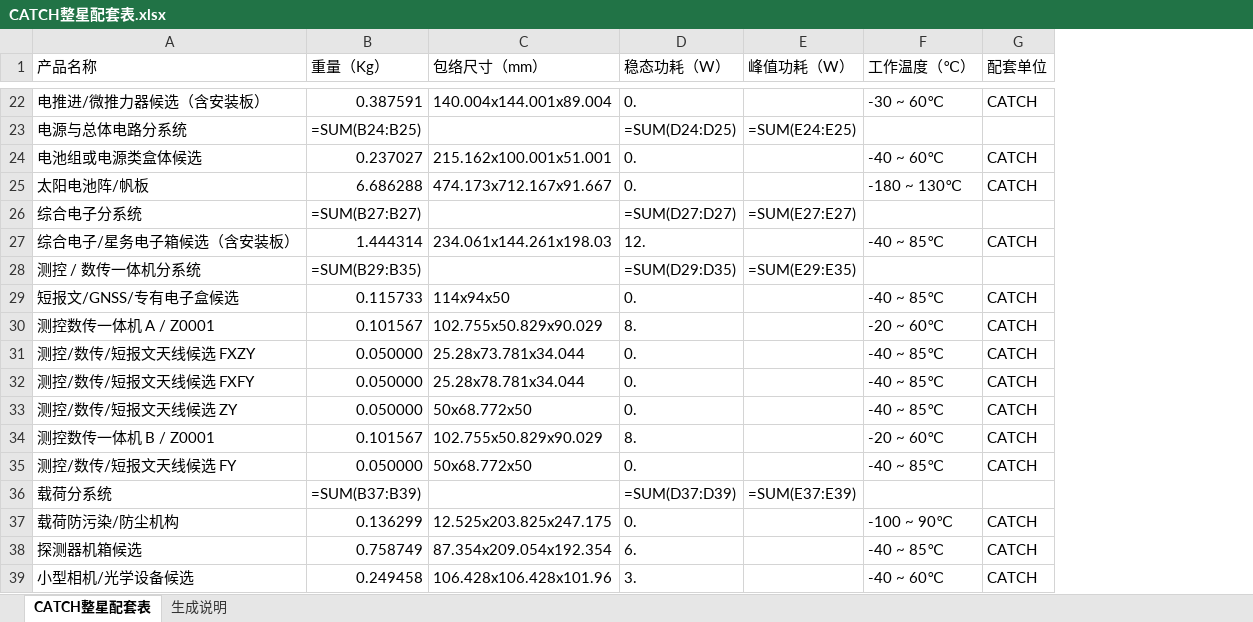
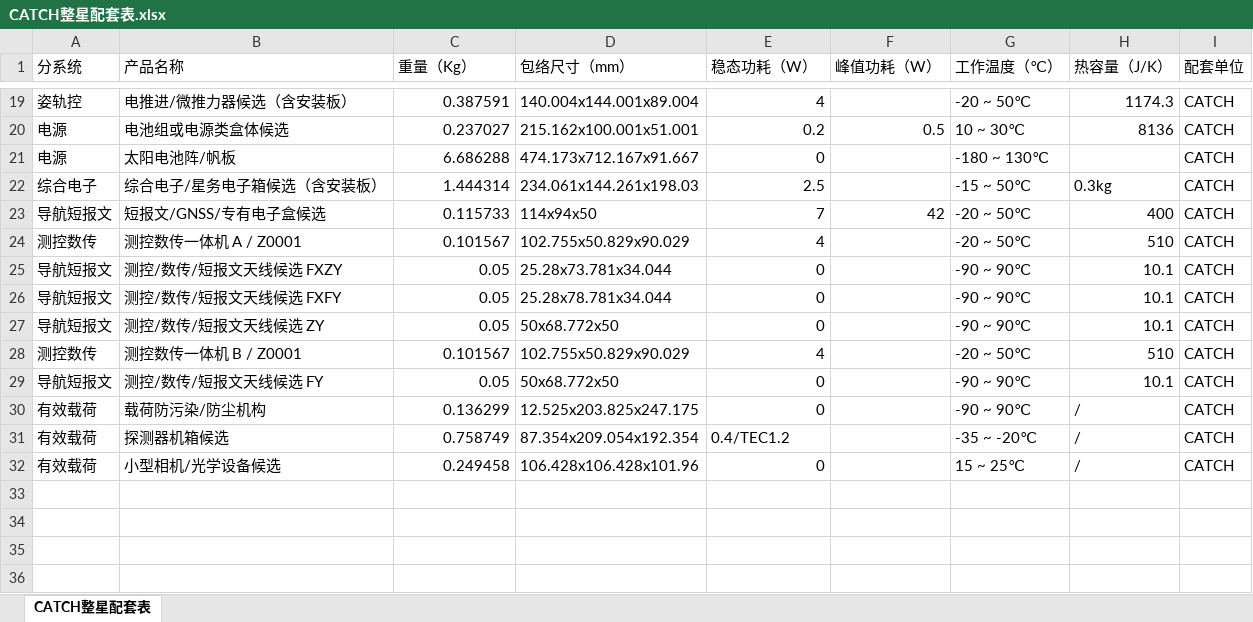
Before and after one commit to Bokai502/agent_web, an Excel workbook: data/input_data/thermal_catch/00_inputs/CATCH整星配套表.xlsx, sheet CATCH整星配套表, drawn as a sheet; only a part is shown, gaps mark what is left out; values as stored, in another font and other column widths than the file's, no cell formats; formulas without a stored value are shown as written; removed rows and columns are numbered as before the commit, all else as after; the diff covers the shown part only; the diff names each change by its address in the sheet, - before the commit and + after, or states it on an @@ line.

```diff
--- a/data/input_data/thermal_catch/00_inputs/CATCH整星配套表.xlsx (sheet CATCH整星配套表)
+++ b/data/input_data/thermal_catch/00_inputs/CATCH整星配套表.xlsx (sheet CATCH整星配套表)
-sheet tab: 生成说明
+column A (分系统), rows 19-32: 姿轨控 | 电源 | 电源 | 综合电子 | 导航短报文 | 测控数传 | 导航短报文 | 导航短报文 | 导航短报文 | 测控数传 | 导航短报文 | 有效载荷 | 有效载荷 | 有效载荷
+column H (热容量（J/K）), rows 19-32: 1174.3 | 8136 |  | 0.3kg | 400 | 510 | 10.1 | 10.1 | 10.1 | 510 | 10.1 | / | / | /
-E19 (稳态功耗（W）): 0.
+E19 (稳态功耗（W）): 4
-G19 (工作温度（℃）): -30 ~ 60℃
+G19 (工作温度（℃）): -20 ~ 50℃
-row 23: 电源与总体电路分系统 | =SUM(B24:B25) |  | =SUM(D24:D25) | =SUM(E24:E25)
-E20 (稳态功耗（W）): 0.
+E20 (稳态功耗（W）): 0.2
-F20 (峰值功耗（W）): (empty)
+F20 (峰值功耗（W）): 0.5
-G20 (工作温度（℃）): -40 ~ 60℃
+G20 (工作温度（℃）): 10 ~ 30℃
-E21 (稳态功耗（W）): 0.
+E21 (稳态功耗（W）): 0
-row 26: 综合电子分系统 | =SUM(B27:B27) |  | =SUM(D27:D27) | =SUM(E27:E27)
-E22 (稳态功耗（W）): 12.
+E22 (稳态功耗（W）): 2.5
-G22 (工作温度（℃）): -40 ~ 85℃
+G22 (工作温度（℃）): -15 ~ 50℃
-row 28: 测控 / 数传一体机分系统 | =SUM(B29:B35) |  | =SUM(D29:D35) | =SUM(E29:E35)
-E23 (稳态功耗（W）): 0.
+E23 (稳态功耗（W）): 7
-F23 (峰值功耗（W）): (empty)
+F23 (峰值功耗（W）): 42
-G23 (工作温度（℃）): -40 ~ 85℃
+G23 (工作温度（℃）): -20 ~ 50℃
-E24 (稳态功耗（W）): 8.
+E24 (稳态功耗（W）): 4
-G24 (工作温度（℃）): -20 ~ 60℃
+G24 (工作温度（℃）): -20 ~ 50℃
-C25:C27 (重量（Kg）): 0.050000
+C25:C27 (重量（Kg）): 0.05
-E25:E27 (稳态功耗（W）): 0.
+E25:E27 (稳态功耗（W）): 0
-G25:G27 (工作温度（℃）): -40 ~ 85℃
+G25:G27 (工作温度（℃）): -90 ~ 90℃
-E28 (稳态功耗（W）): 8.
+E28 (稳态功耗（W）): 4
-G28 (工作温度（℃）): -20 ~ 60℃
+G28 (工作温度（℃）): -20 ~ 50℃
-C29 (重量（Kg）): 0.050000
+C29 (重量（Kg）): 0.05
-E29 (稳态功耗（W）): 0.
+E29 (稳态功耗（W）): 0
-G29 (工作温度（℃）): -40 ~ 85℃
+G29 (工作温度（℃）): -90 ~ 90℃
-row 36: 载荷分系统 | =SUM(B37:B39) |  | =SUM(D37:D39) | =SUM(E37:E39)
-E30 (稳态功耗（W）): 0.
+E30 (稳态功耗（W）): 0
-G30 (工作温度（℃）): -100 ~ 90℃
+G30 (工作温度（℃）): -90 ~ 90℃
-E31 (稳态功耗（W）): 6.
+E31 (稳态功耗（W）): 0.4/TEC1.2
-G31 (工作温度（℃）): -40 ~ 85℃
+G31 (工作温度（℃）): -35 ~ -20℃
-E32 (稳态功耗（W）): 3.
+E32 (稳态功耗（W）): 0
-G32 (工作温度（℃）): -40 ~ 60℃
+G32 (工作温度（℃）): 15 ~ 25℃
```
Also changed, not shown: 3 removed rows and 38 edited cells elsewhere in this sheet, cell formats, data/input_data/thermal/00_inputs/CATCH整星配套表.xlsx, 1 other file.
